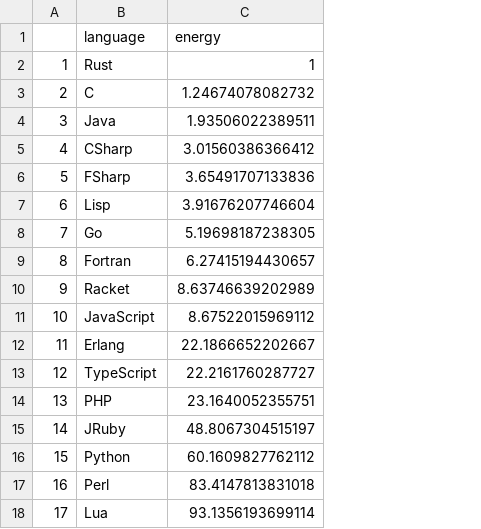
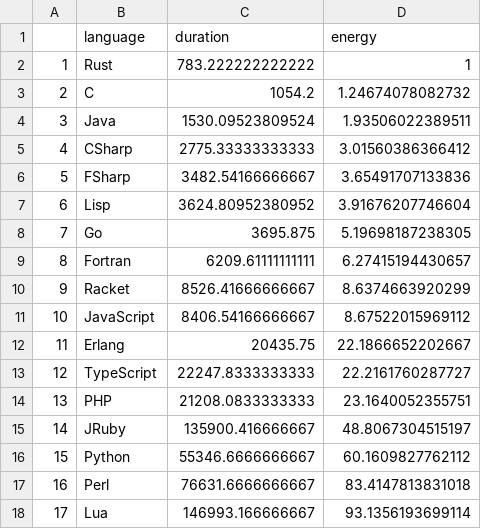
Before and after one commit to KristianSvanholm/thesis_stats, a CSV file: data/epyc2/ranks.csv, drawn as a sheet; addresses are those after the commit; the diff names each change by its address in the sheet, - before the commit and + after, or states it on an @@ line.

```diff
--- a/data/epyc2/ranks.csv
+++ b/data/epyc2/ranks.csv
+column C (duration), rows 2-18: 783.222222222222 | 1054.2 | 1530.09523809524 | 2775.33333333333 | 3482.54166666667 | 3624.80952380952 | 3695.875 | 6209.61111111111 | 8526.41666666667 | 8406.54166666667 | 20435.75 | 22247.8333333333 | 21208.0833333333 | 135900.416666667 | 55346.6666666667 | 76631.6666666667 | 146993.166666667
-D10 (energy): 8.63746639202989
+D10 (energy): 8.6374663920299
```
Also changed, not shown: data/epyc1/ranks.csv, data/m1max/ranks.csv, 5 other files.
